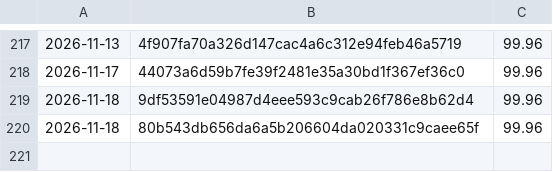
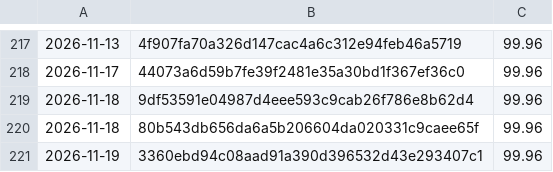
Before and after one commit to Danathar/sensi, a CSV file: coverage-trend.csv, drawn as a sheet; only a part is shown, gaps mark what is left out.

```diff
--- a/coverage-trend.csv
+++ b/coverage-trend.csv
@@ -220 +220,2 @@
 2026-11-18,80b543db656da6a5b206604da020331c9caee65f,99.96
+2026-11-19,3360ebd94c08aad91a390d396532d43e293407c1,99.96
```
